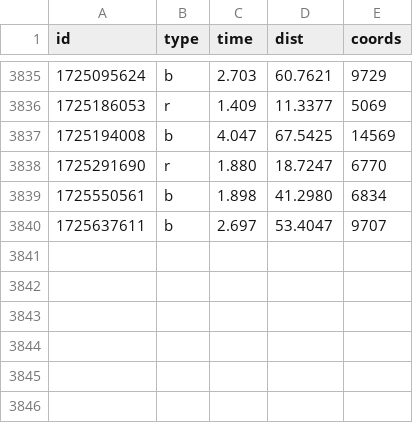
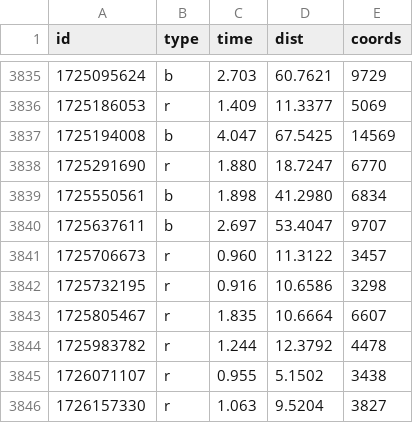
Before and after one commit to ktye/ktye.github.io, a CSV file: db/db.csv, drawn as a sheet; only a part is shown, gaps mark what is left out; the diff names each change by its address in the sheet, - before the commit and + after, or states it on an @@ line.

```diff
--- a/db/db.csv
+++ b/db/db.csv
+row 3841: 1725706673 | r | 0.960 | 11.3122 | 3457
+row 3842: 1725732195 | r | 0.916 | 10.6586 | 3298
+row 3843: 1725805467 | r | 1.835 | 10.6664 | 6607
+row 3844: 1725983782 | r | 1.244 | 12.3792 | 4478
+row 3845: 1726071107 | r | 0.955 | 5.1502 | 3438
+row 3846: 1726157330 | r | 1.063 | 9.5204 | 3827
```
Also changed, not shown: 2 other files.
